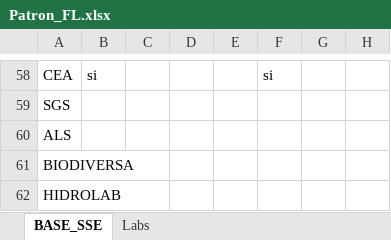
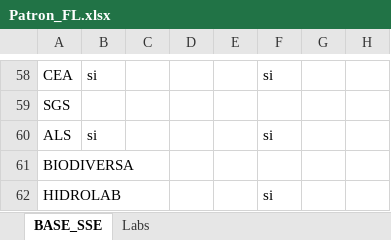
Before and after one commit to dpineiden/gestion_docs, an Excel workbook: Oficial/Patron_FL.xlsx, sheet BASE_SSE, drawn as a sheet; only a part is shown, gaps mark what is left out; values as stored, in another font and other column widths than the file's, no borders; charts and pictures not drawn; the diff names each change by its address in the sheet, - before the commit and + after, or states it on an @@ line.

```diff
--- a/Oficial/Patron_FL.xlsx (sheet BASE_SSE)
+++ b/Oficial/Patron_FL.xlsx (sheet BASE_SSE)
-B60: (empty)
+B60: si
-F60: (empty)
+F60: si
-F62: (empty)
+F62: si
```
Also changed, not shown: 20 other files.
